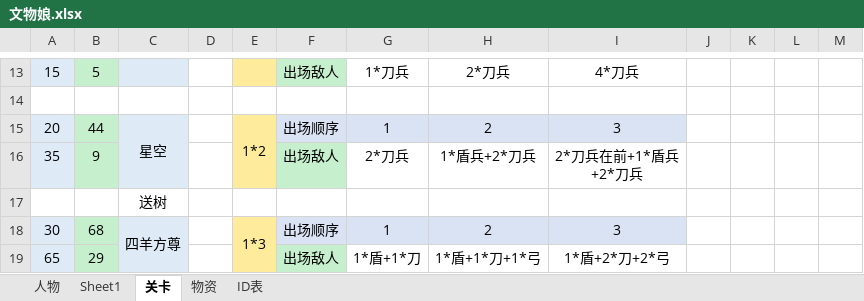
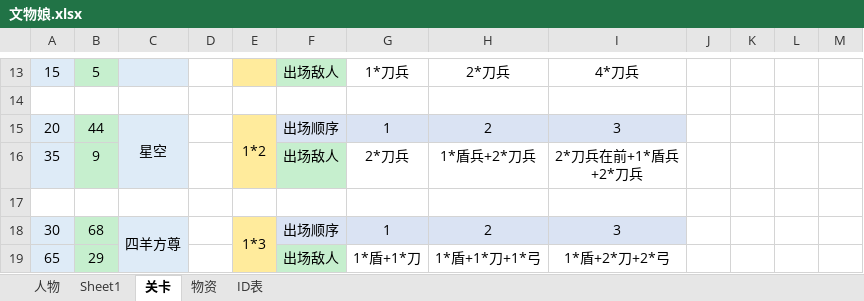
Before and after one commit to L1ttelY/CultureRelicGirls, an Excel workbook: 文物娘.xlsx, sheet 关卡, drawn as a sheet; only a part is shown, gaps mark what is left out; values as stored, in another font and other column widths than the file's, no borders; the diff covers the shown part only; the diff names each change by its address in the sheet, - before the commit and + after, or states it on an @@ line.

```diff
--- a/文物娘.xlsx (sheet 关卡)
+++ b/文物娘.xlsx (sheet 关卡)
-C17: 送树
+C17: (empty)
```
Also changed, not shown: 9 edited cells elsewhere in this sheet, sheet 人物, sheet 物资, sheet ID表, 23 other files.
